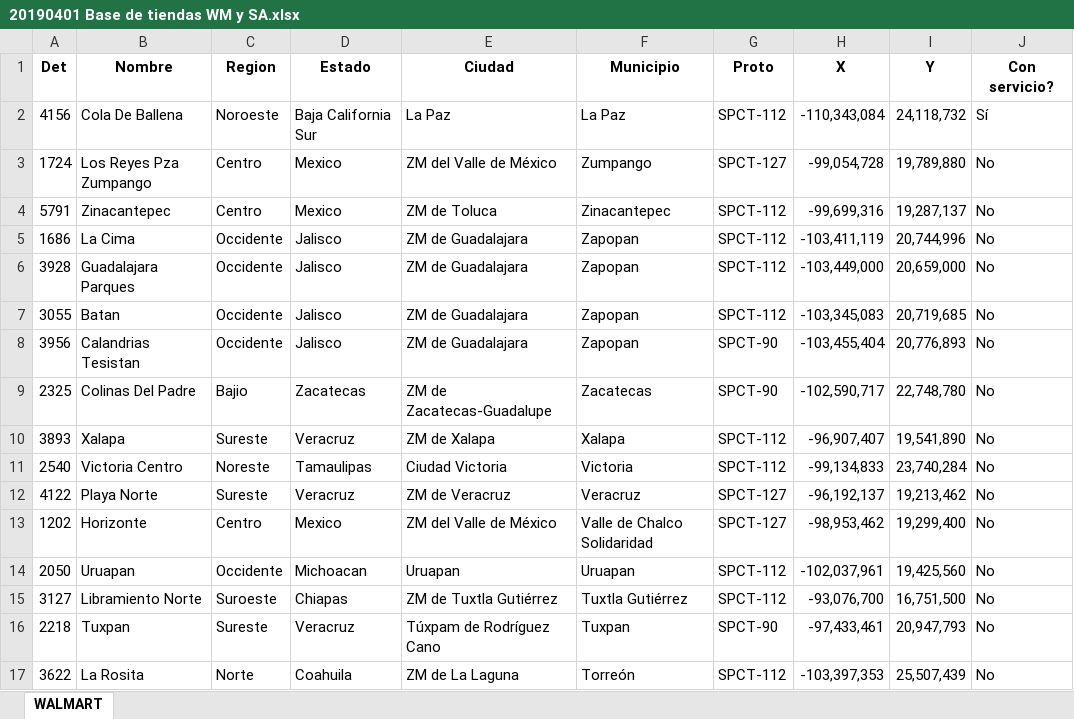
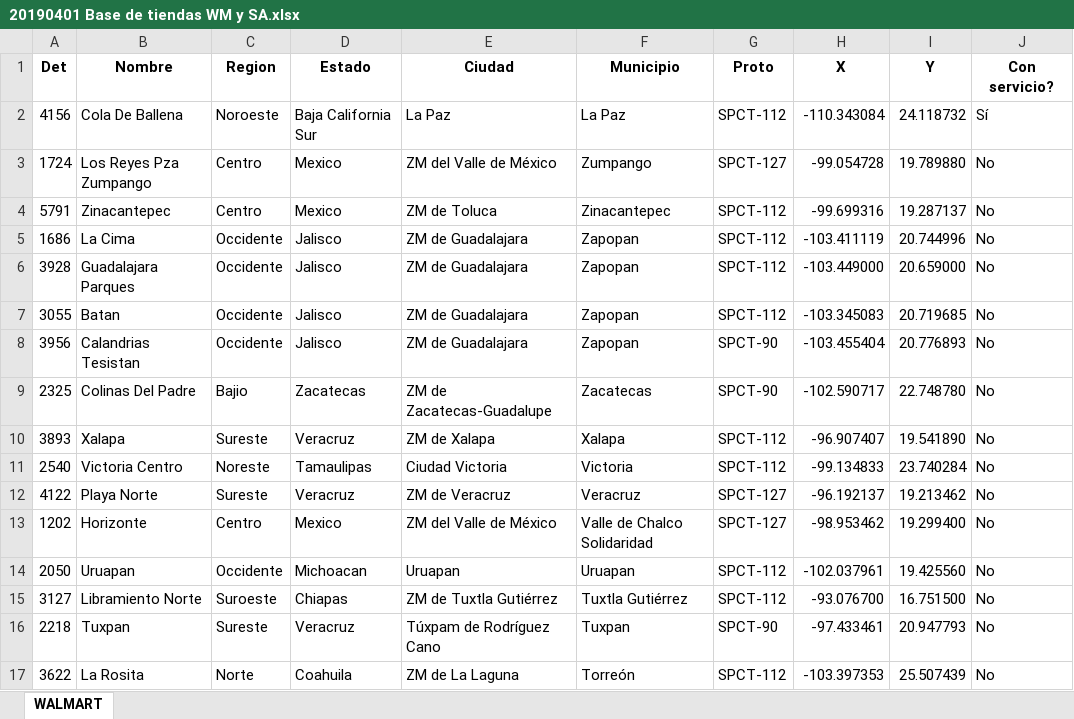
Before and after one commit to MarcoASB/Project2, an Excel workbook: 20190401 Base de tiendas WM y SA.xlsx, sheet WALMART, drawn as a sheet; only a part is shown; values as stored, in another font and other column widths than the file's, no borders; the diff covers the shown part only; the diff names each change by its address in the sheet, - before the commit and + after, or states it on an @@ line.

```diff
--- a/20190401 Base de tiendas WM y SA.xlsx (sheet WALMART)
+++ b/20190401 Base de tiendas WM y SA.xlsx (sheet WALMART)
-H2 (X): -110,343,084
+H2 (X): -110.343084
-I2 (Y): 24,118,732
+I2 (Y): 24.118732
-H3 (X): -99,054,728
+H3 (X): -99.054728
-I3 (Y): 19,789,880
+I3 (Y): 19.789880
-H4 (X): -99,699,316
+H4 (X): -99.699316
-I4 (Y): 19,287,137
+I4 (Y): 19.287137
-H5 (X): -103,411,119
+H5 (X): -103.411119
-I5 (Y): 20,744,996
+I5 (Y): 20.744996
-H6 (X): -103,449,000
+H6 (X): -103.449000
-I6 (Y): 20,659,000
+I6 (Y): 20.659000
-H7 (X): -103,345,083
+H7 (X): -103.345083
-I7 (Y): 20,719,685
+I7 (Y): 20.719685
-H8 (X): -103,455,404
+H8 (X): -103.455404
-I8 (Y): 20,776,893
+I8 (Y): 20.776893
-H9 (X): -102,590,717
+H9 (X): -102.590717
-I9 (Y): 22,748,780
+I9 (Y): 22.748780
-H10 (X): -96,907,407
+H10 (X): -96.907407
-I10 (Y): 19,541,890
+I10 (Y): 19.541890
-H11 (X): -99,134,833
+H11 (X): -99.134833
-I11 (Y): 23,740,284
+I11 (Y): 23.740284
-H12 (X): -96,192,137
+H12 (X): -96.192137
-I12 (Y): 19,213,462
+I12 (Y): 19.213462
-H13 (X): -98,953,462
+H13 (X): -98.953462
-I13 (Y): 19,299,400
+I13 (Y): 19.299400
-H14 (X): -102,037,961
+H14 (X): -102.037961
-I14 (Y): 19,425,560
+I14 (Y): 19.425560
-H15 (X): -93,076,700
+H15 (X): -93.076700
-I15 (Y): 16,751,500
+I15 (Y): 16.751500
-H16 (X): -97,433,461
+H16 (X): -97.433461
-I16 (Y): 20,947,793
+I16 (Y): 20.947793
-H17 (X): -103,397,353
+H17 (X): -103.397353
-I17 (Y): 25,507,439
+I17 (Y): 25.507439
```
Also changed, not shown: 522 edited cells elsewhere in this sheet, 2 other files.
